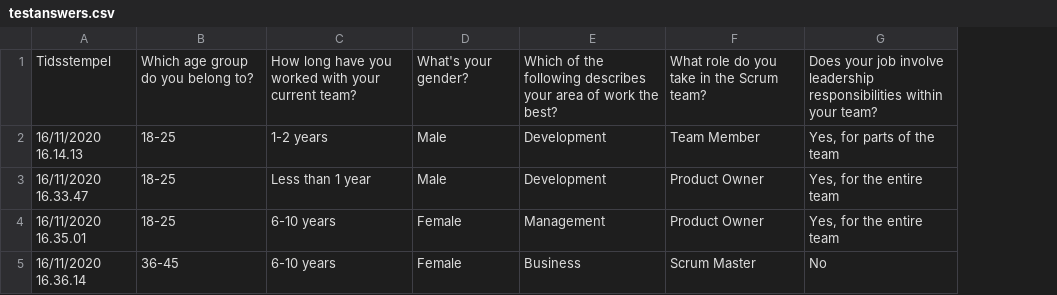
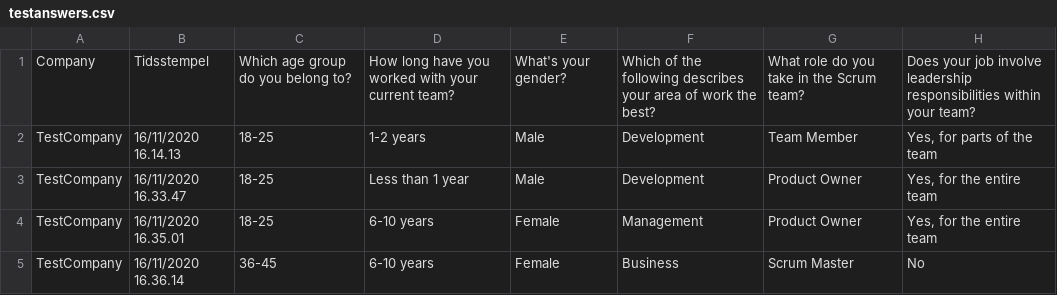
Before and after one commit to MagerlinC/AgileSurveyScorer, a CSV file: answers/testanswers.csv, drawn as a sheet; only a part is shown; the diff names each change by its address in the sheet, - before the commit and + after, or states it on an @@ line.

Commit message:
Company name col

```diff
--- a/answers/testanswers.csv
+++ b/answers/testanswers.csv
+column A, rows 1-5: Company | TestCompany | TestCompany | TestCompany | TestCompany
```
Also changed, not shown: 1 other file.
